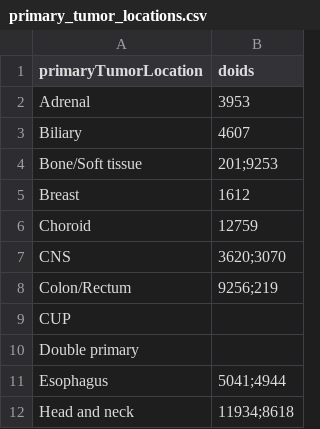
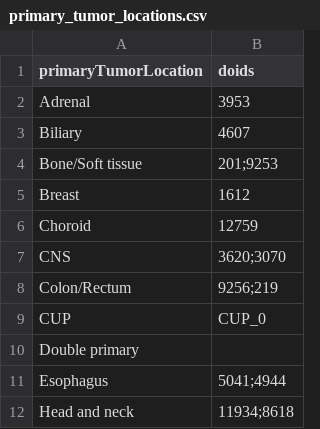
Before and after one commit to hartwigmedical/hmftools, a CSV file: actionability-analyzer/src/main/resources/primary_tumor_locations.csv, drawn as a sheet; only a part is shown.

Commit message:
map CUP to a fake doid to prevent Unknown on/off label annotation

```diff
--- a/actionability-analyzer/src/main/resources/primary_tumor_locations.csv
+++ b/actionability-analyzer/src/main/resources/primary_tumor_locations.csv
@@ -8,3 +8,3 @@ CNS,3620;3070
 Colon/Rectum,9256;219
-CUP,
+CUP,CUP_0
 Double primary,
```
